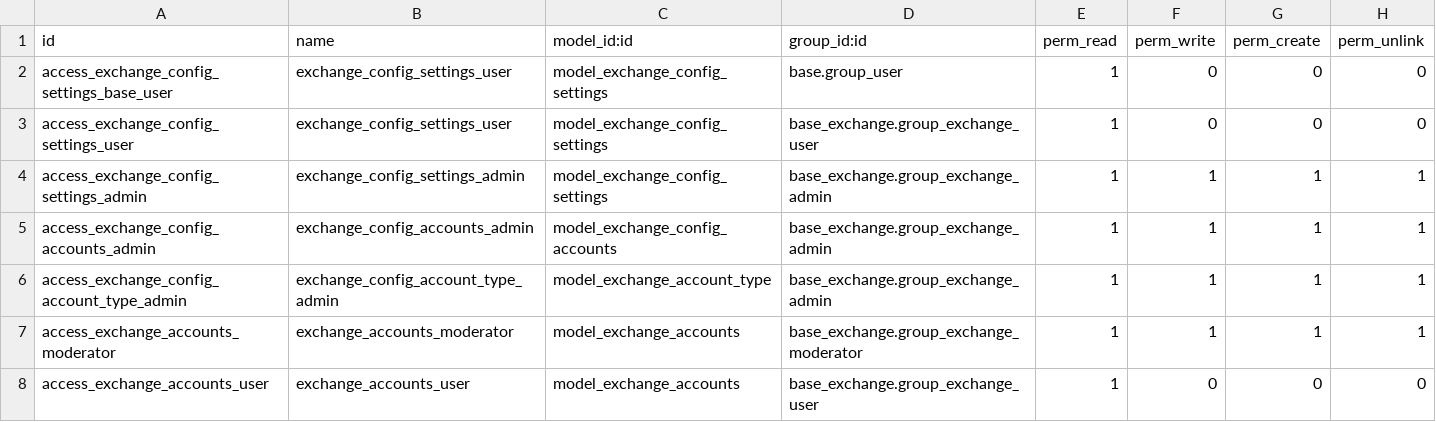
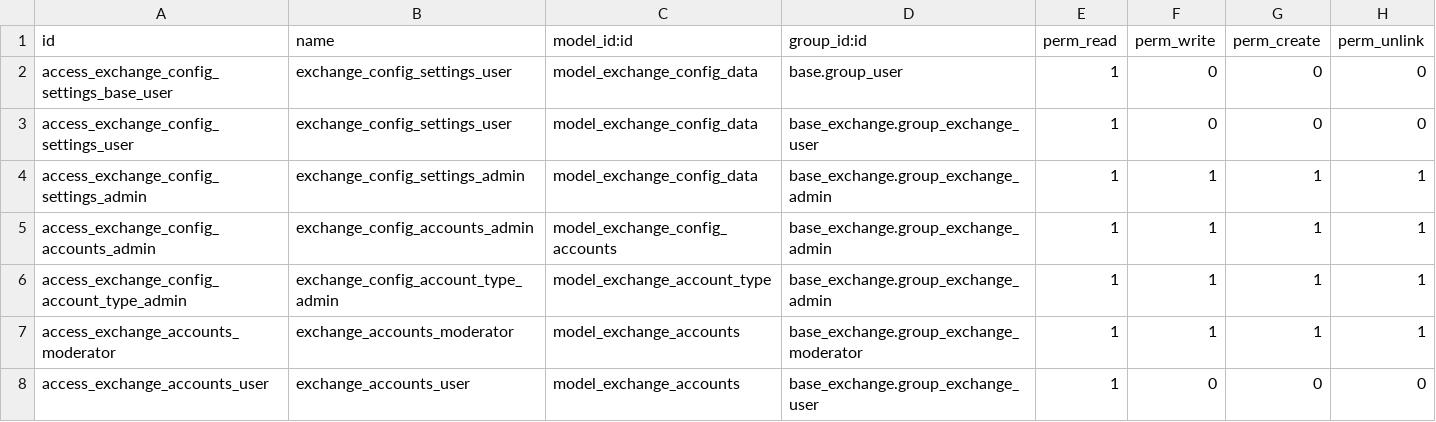
Before and after one commit to moneygrid/vertical-exchange, a CSV file: base_exchange/security/ir.model.access.csv, drawn as a sheet.

```diff
--- a/base_exchange/security/ir.model.access.csv
+++ b/base_exchange/security/ir.model.access.csv
@@ -1,5 +1,5 @@
 id,name,model_id:id,group_id:id,perm_read,perm_write,perm_create,perm_unlink
-access_exchange_config_settings_base_user,exchange_config_settings_user,model_exchange_config_settings,base.group_user,1,0,0,0
-access_exchange_config_settings_user,exchange_config_settings_user,model_exchange_config_settings,base_exchange.group_exchange_user,1,0,0,0
-access_exchange_config_settings_admin,exchange_config_settings_admin,model_exchange_config_settings,base_exchange.group_exchange_admin,1,1,1,1
+access_exchange_config_settings_base_user,exchange_config_settings_user,model_exchange_config_data,base.group_user,1,0,0,0
+access_exchange_config_settings_user,exchange_config_settings_user,model_exchange_config_data,base_exchange.group_exchange_user,1,0,0,0
+access_exchange_config_settings_admin,exchange_config_settings_admin,model_exchange_config_data,base_exchange.group_exchange_admin,1,1,1,1
 access_exchange_config_accounts_admin,exchange_config_accounts_admin,model_exchange_config_accounts,base_exchange.group_exchange_admin,1,1,1,1
```
Also changed, not shown: 33 other files.
